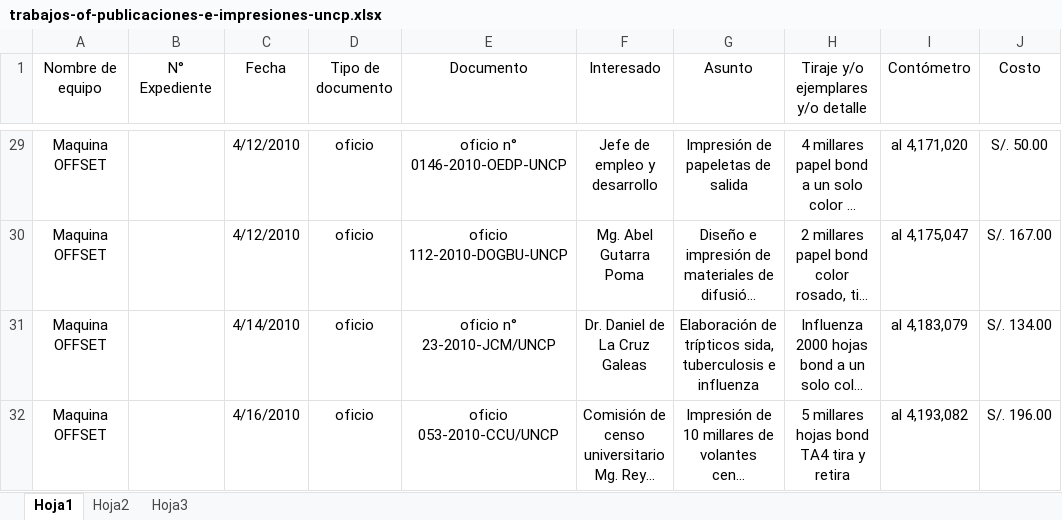
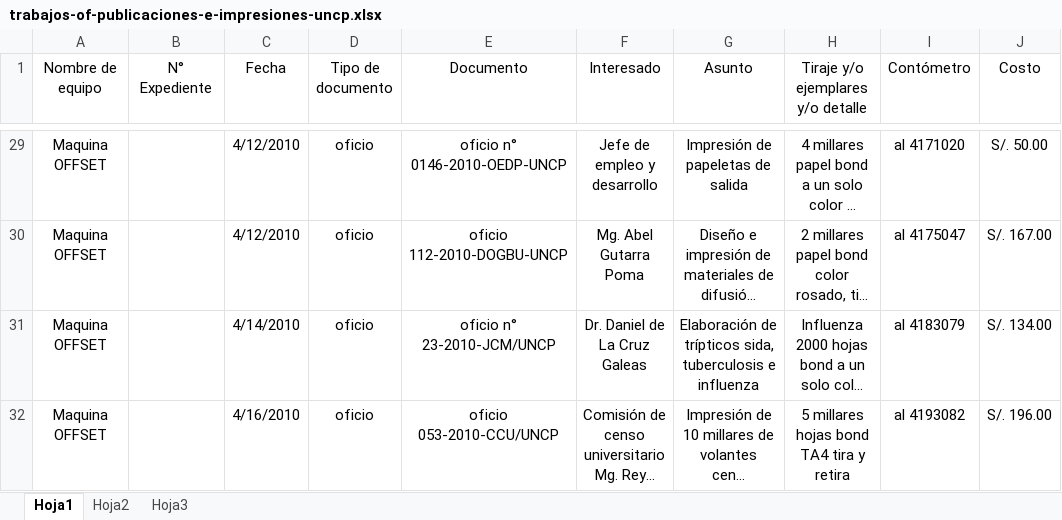
Before and after one commit to milale/legolax, an Excel workbook: trabajos-of-publicaciones-e-impresiones-uncp.xlsx, sheet Hoja1, drawn as a sheet; only a part is shown, gaps mark what is left out; long unchanged cells end in …; values as stored, in another font and other column widths than the file's, no borders; the diff covers the shown part only; the diff names each change by its address in the sheet, - before the commit and + after, or states it on an @@ line.

```diff
--- a/trabajos-of-publicaciones-e-impresiones-uncp.xlsx (sheet Hoja1)
+++ b/trabajos-of-publicaciones-e-impresiones-uncp.xlsx (sheet Hoja1)
-I29 (Contómetro): al 4,171,020
+I29 (Contómetro): al 4171020
-I30 (Contómetro): al 4,175,047
+I30 (Contómetro): al 4175047
-I31 (Contómetro): al 4,183,079
+I31 (Contómetro): al 4183079
-I32 (Contómetro): al 4,193,082
+I32 (Contómetro): al 4193082
```
Also changed, not shown: 3 added rows and 32 edited cells elsewhere in this sheet.
